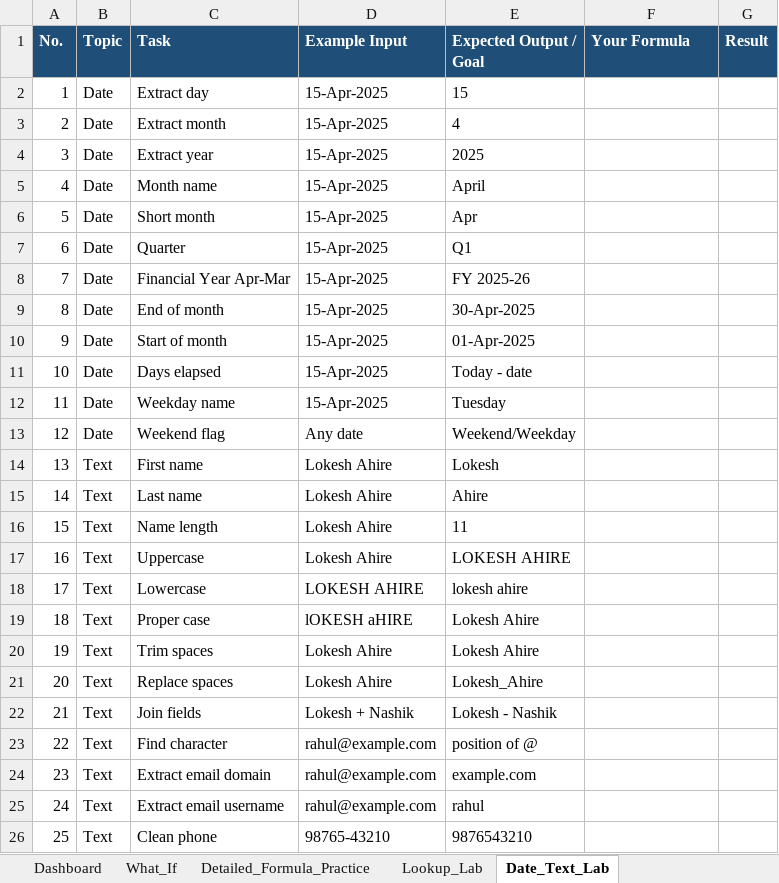
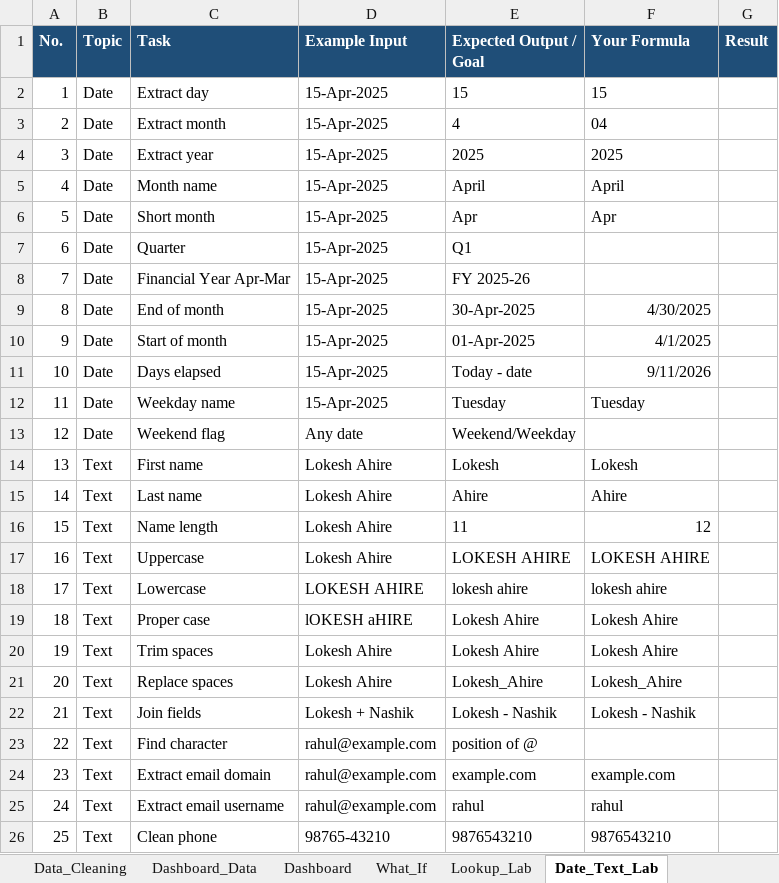
Before and after one commit to luckyyy08/Data-Science-Excel-Master-Study-Hub, an Excel workbook: Advanced_Excel_DETAILED_Job_Practice.xlsx, sheet Date_Text_Lab, drawn as a sheet; values as stored, in another font and other column widths than the file's, no borders; the diff names each change by its address in the sheet, - before the commit and + after, or states it on an @@ line.

```diff
--- a/Advanced_Excel_DETAILED_Job_Practice.xlsx (sheet Date_Text_Lab)
+++ b/Advanced_Excel_DETAILED_Job_Practice.xlsx (sheet Date_Text_Lab)
-F2 (Your Formula): (empty)
+F2 (Your Formula): 15
-F3 (Your Formula): (empty)
+F3 (Your Formula): 04
-F4 (Your Formula): (empty)
+F4 (Your Formula): 2025
-F5 (Your Formula): (empty)
+F5 (Your Formula): April
-F6 (Your Formula): (empty)
+F6 (Your Formula): Apr
-F9 (Your Formula): (empty)
+F9 (Your Formula): 4/30/2025
-F10 (Your Formula): (empty)
+F10 (Your Formula): 4/1/2025
-F11 (Your Formula): (empty)
+F11 (Your Formula): 9/11/2026
-F12 (Your Formula): (empty)
+F12 (Your Formula): Tuesday
-F14 (Your Formula): (empty)
+F14 (Your Formula): Lokesh
-F15 (Your Formula): (empty)
+F15 (Your Formula): Ahire
-F16 (Your Formula): (empty)
+F16 (Your Formula): 12
-F17 (Your Formula): (empty)
+F17 (Your Formula): LOKESH AHIRE
-F18 (Your Formula): (empty)
+F18 (Your Formula): lokesh ahire
-F19:F20 (Your Formula): (empty)
+F19:F20 (Your Formula): Lokesh Ahire
-F21 (Your Formula): (empty)
+F21 (Your Formula): Lokesh_Ahire
-F22 (Your Formula): (empty)
+F22 (Your Formula): Lokesh - Nashik
-F24 (Your Formula): (empty)
+F24 (Your Formula): example.com
-F25 (Your Formula): (empty)
+F25 (Your Formula): rahul
-F26 (Your Formula): (empty)
+F26 (Your Formula): 9876543210
```
Also changed, not shown: sheet Employee_Data, sheet Formula_Bank, sheet Detailed_Formula_Practice, sheet Dashboard, sheet Dashboard_Data, sheet Data_Cleaning, 1 more sheet, other sheet tabs, 4 other files.
